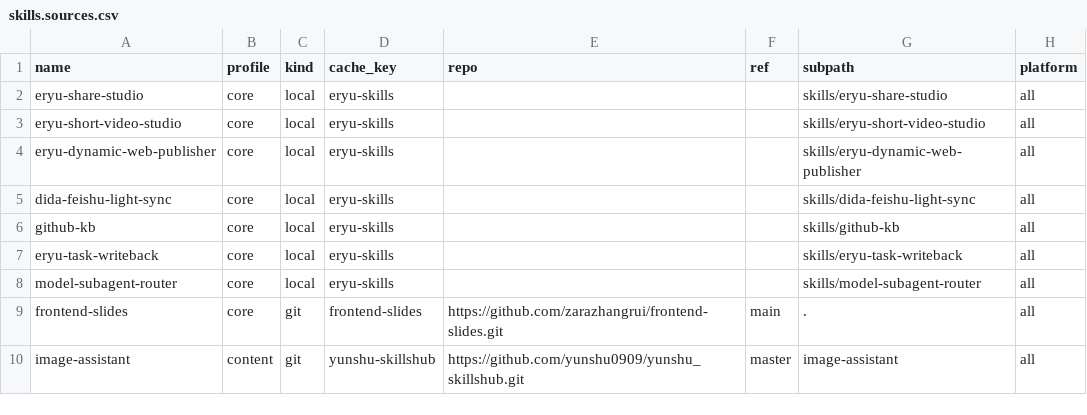
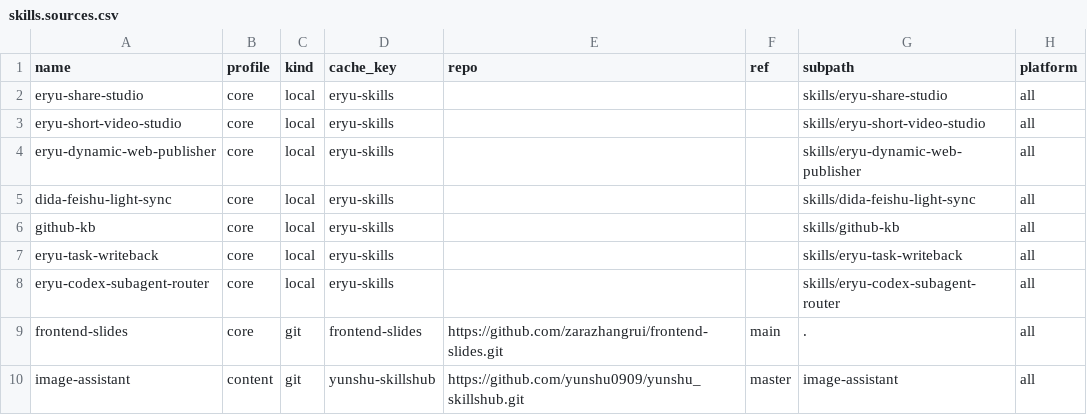
Before and after one commit to sealofyou/claude-skills, a CSV file: skills.sources.csv, drawn as a sheet; only a part is shown.

Commit message:
将子 Agent Skill 改名以明确 Codex 主控范围
按用户指定改为 eryu-codex-subagent-router，同步源码、安装目录、清单、元数据和引用。配套 CLI 参考可以复用，但未验证 Kimi Code 主控到 Grok 的自动委派；不将当前实现宣称为通用跨主控路由。执行脚本保持不变。

Confidence: 高，名称、入口、清单和安装文件一致性已核对
Scope-risk: 仅名称与说明调整，不改变模型、凭据或执行权限
Tested: 8 项 Node 回归，diff --check，旧目录消失及 5 个安装文件一致

```diff
--- a/skills.sources.csv
+++ b/skills.sources.csv
@@ -7,3 +7,3 @@ github-kb,core,local,eryu-skills,,,skills/github-kb,all
 eryu-task-writeback,core,local,eryu-skills,,,skills/eryu-task-writeback,all
-model-subagent-router,core,local,eryu-skills,,,skills/model-subagent-router,all
+eryu-codex-subagent-router,core,local,eryu-skills,,,skills/eryu-codex-subagent-router,all
 frontend-slides,core,git,frontend-slides,https://github.com/zarazhangrui/frontend-slides.git,main,.,all
```
Also changed, not shown: 7 other files.
